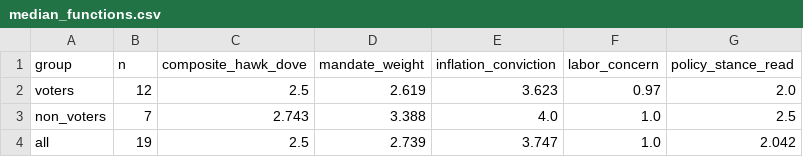
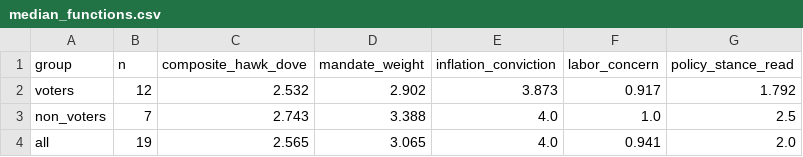
Before and after one commit to mrabelosouza-maker/fomc, a CSV file: results/median_functions.csv, drawn as a sheet.

```diff
--- a/results/median_functions.csv
+++ b/results/median_functions.csv
@@ -1,4 +1,4 @@
 group,n,composite_hawk_dove,mandate_weight,inflation_conviction,labor_concern,policy_stance_read
-voters,12,2.5,2.619,3.623,0.97,2.0
+voters,12,2.532,2.902,3.873,0.917,1.792
 non_voters,7,2.743,3.388,4.0,1.0,2.5
-all,19,2.5,2.739,3.747,1.0,2.042
+all,19,2.565,3.065,4.0,0.941,2.0
```
Also changed, not shown: results/summary.csv, 3 other files.
